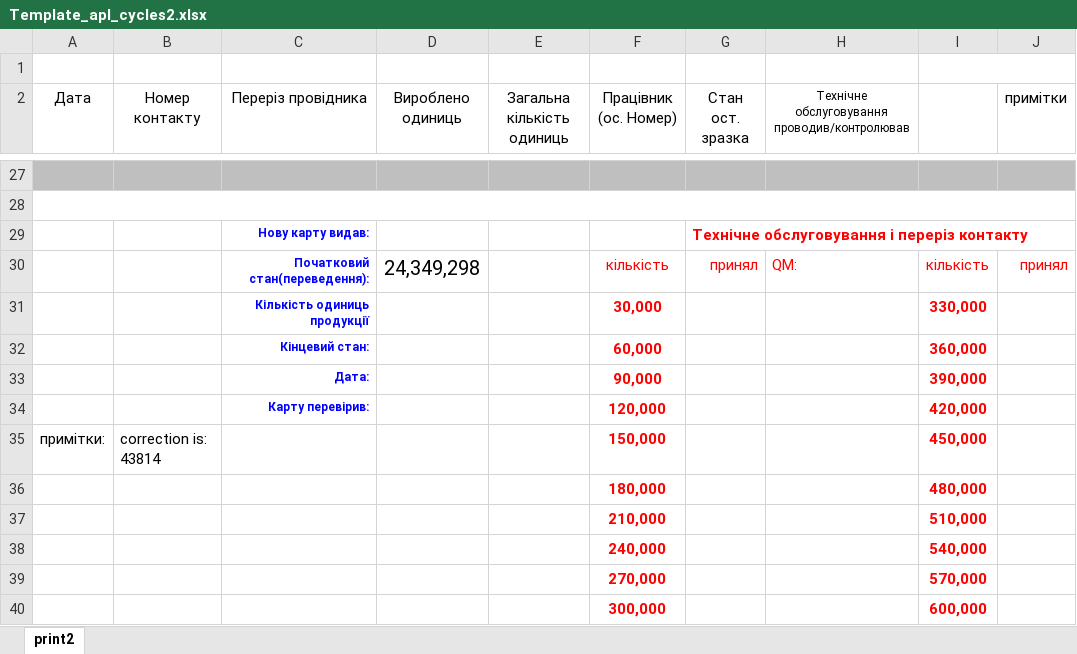
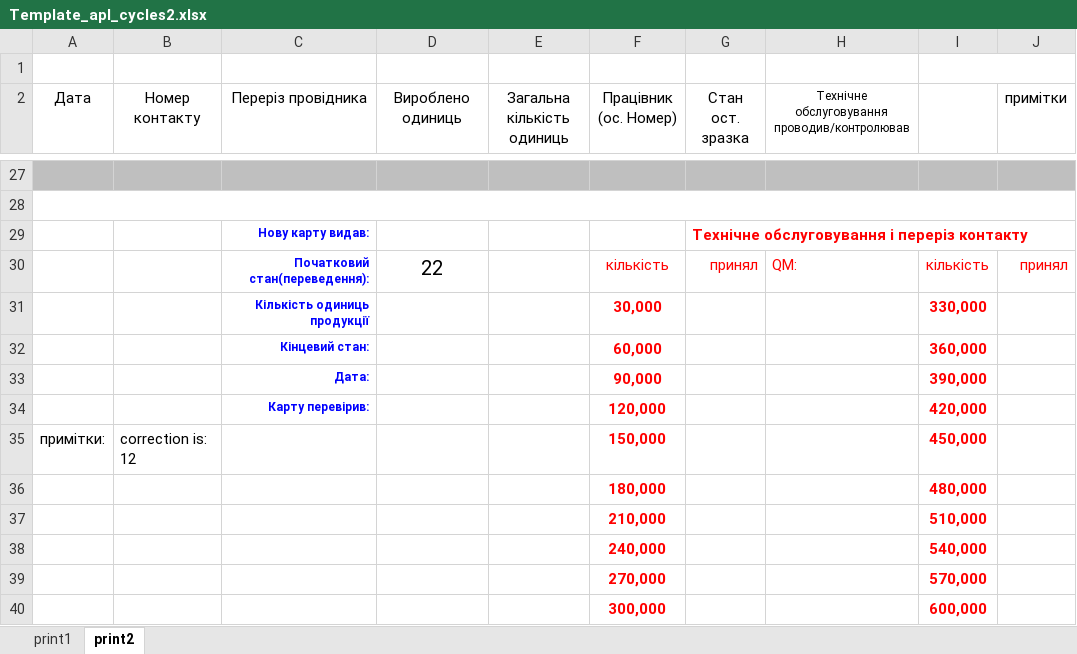
Before and after one commit to Mytsa/Mytsa, an Excel workbook: Template_apl_cycles2.xlsx, sheet print2, drawn as a sheet; only a part is shown, gaps mark what is left out; values as stored, in another font and other column widths than the file's, no borders; the diff names each change by its address in the sheet, - before the commit and + after, or states it on an @@ line.

```diff
--- a/Template_apl_cycles2.xlsx (sheet print2)
+++ b/Template_apl_cycles2.xlsx (sheet print2)
+sheet tab: print1
-D30 (Вироблено одиниць): 24,349,298
+D30 (Вироблено одиниць): 22
-B35 (Номер контакту): correction is: 43814
+B35 (Номер контакту): correction is: 12
```
Also changed, not shown: Template_apl_cycles.xlsx, counter_ver.1.xlsx, 2 other files.
